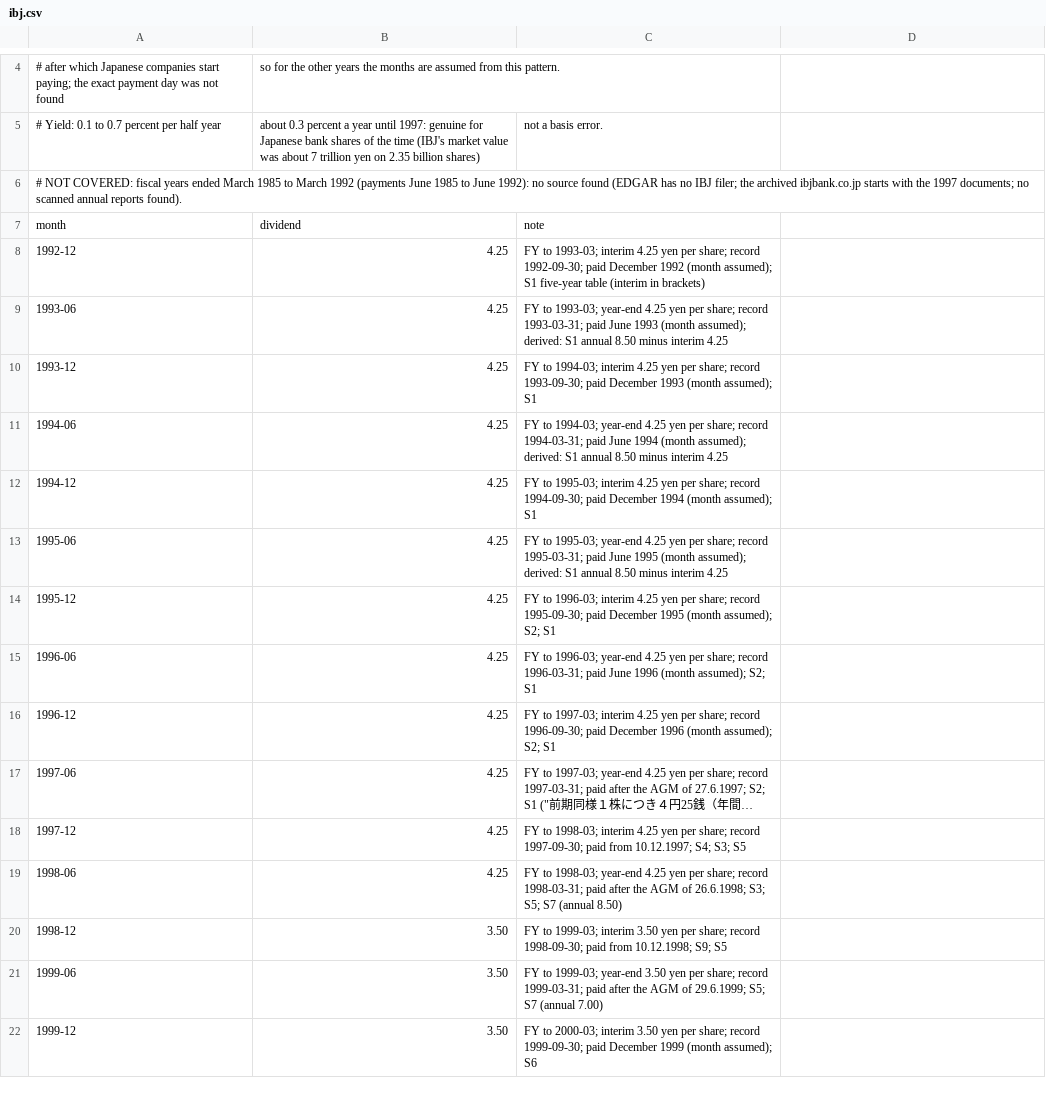
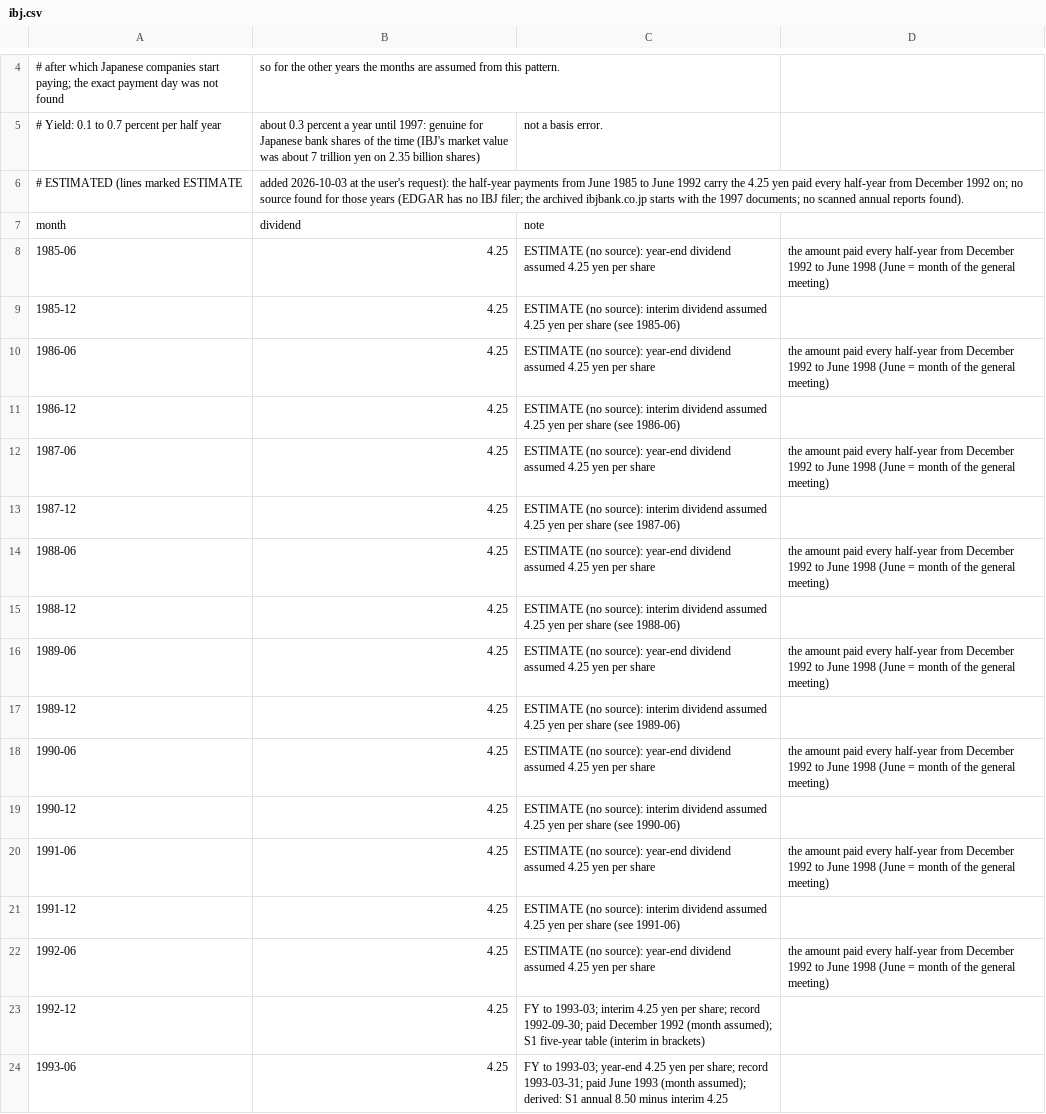
Before and after one commit to meisserecon/marketsim, a CSV file: data/manual/dividends/ibj.csv, drawn as a sheet; only a part is shown, gaps mark what is left out; the shorter side is filled out with more unchanged rows; long unchanged cells end in ….

```diff
--- a/data/manual/dividends/ibj.csv
+++ b/data/manual/dividends/ibj.csv
@@ -5,4 +5,19 @@
 # Yield: 0.1 to 0.7 percent per half year, about 0.3 percent a year until 1997: genuine for Japanese bank shares of the time (IBJ's market value was about 7 trillion yen on 2.35 billion shares), not a basis error.
-# NOT COVERED: fiscal years ended March 1985 to March 1992 (payments June 1985 to June 1992): no source found (EDGAR has no IBJ filer; the archived ibjbank.co.jp starts with the 1997 documents; no scanned annual reports found).
+# ESTIMATED (lines marked ESTIMATE, added 2026-10-03 at the user's request): the half-year payments from June 1985 to June 1992 carry the 4.25 yen paid every half-year from December 1992 on; no source found for those years (EDGAR has no IBJ filer; the archived ibjbank.co.jp starts with the 1997 documents; no scanned annual reports found).
 month,dividend,note
+1985-06,4.25,ESTIMATE (no source): year-end dividend assumed 4.25 yen per share, the amount paid every half-year from December 1992 to June 1998 (June = month of the general meeting)
+1985-12,4.25,ESTIMATE (no source): interim dividend assumed 4.25 yen per share (see 1985-06)
+1986-06,4.25,ESTIMATE (no source): year-end dividend assumed 4.25 yen per share, the amount paid every half-year from December 1992 to June 1998 (June = month of the general meeting)
+1986-12,4.25,ESTIMATE (no source): interim dividend assumed 4.25 yen per share (see 1986-06)
+1987-06,4.25,ESTIMATE (no source): year-end dividend assumed 4.25 yen per share, the amount paid every half-year from December 1992 to June 1998 (June = month of the general meeting)
+1987-12,4.25,ESTIMATE (no source): interim dividend assumed 4.25 yen per share (see 1987-06)
+1988-06,4.25,ESTIMATE (no source): year-end dividend assumed 4.25 yen per share, the amount paid every half-year from December 1992 to June 1998 (June = month of the general meeting)
+1988-12,4.25,ESTIMATE (no source): interim dividend assumed 4.25 yen per share (see 1988-06)
+1989-06,4.25,ESTIMATE (no source): year-end dividend assumed 4.25 yen per share, the amount paid every half-year from December 1992 to June 1998 (June = month of the general meeting)
+1989-12,4.25,ESTIMATE (no source): interim dividend assumed 4.25 yen per share (see 1989-06)
+1990-06,4.25,ESTIMATE (no source): year-end dividend assumed 4.25 yen per share, the amount paid every half-year from December 1992 to June 1998 (June = month of the general meeting)
+1990-12,4.25,ESTIMATE (no source): interim dividend assumed 4.25 yen per share (see 1990-06)
+1991-06,4.25,ESTIMATE (no source): year-end dividend assumed 4.25 yen per share, the amount paid every half-year from December 1992 to June 1998 (June = month of the general meeting)
+1991-12,4.25,ESTIMATE (no source): interim dividend assumed 4.25 yen per share (see 1991-06)
+1992-06,4.25,ESTIMATE (no source): year-end dividend assumed 4.25 yen per share, the amount paid every half-year from December 1992 to June 1998 (June = month of the general meeting)
 1992-12,4.25,FY to 1993-03; interim 4.25 yen per share; record 1992-09-30; paid December 1992 (month assumed); S1 five-year table (interim in brackets)
```
Also changed, not shown: data/manual/dividends/bmw.csv, data/manual/dividends/siemens.csv, 4 other files.
